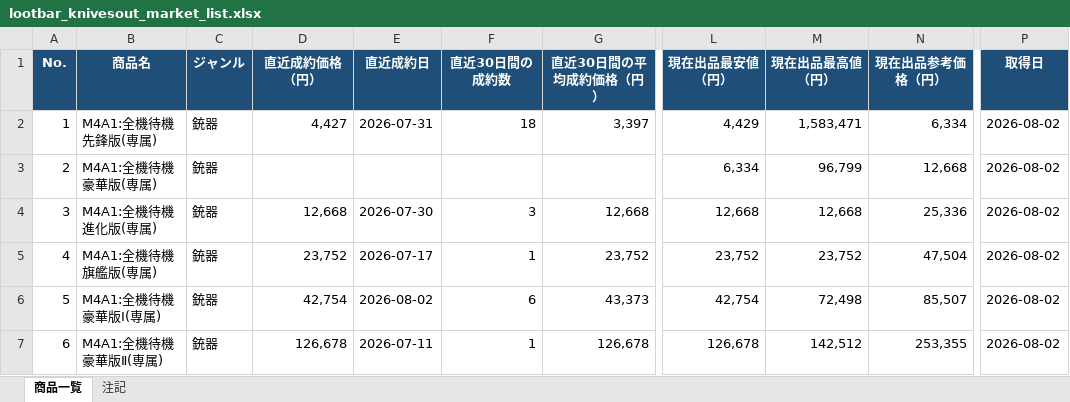
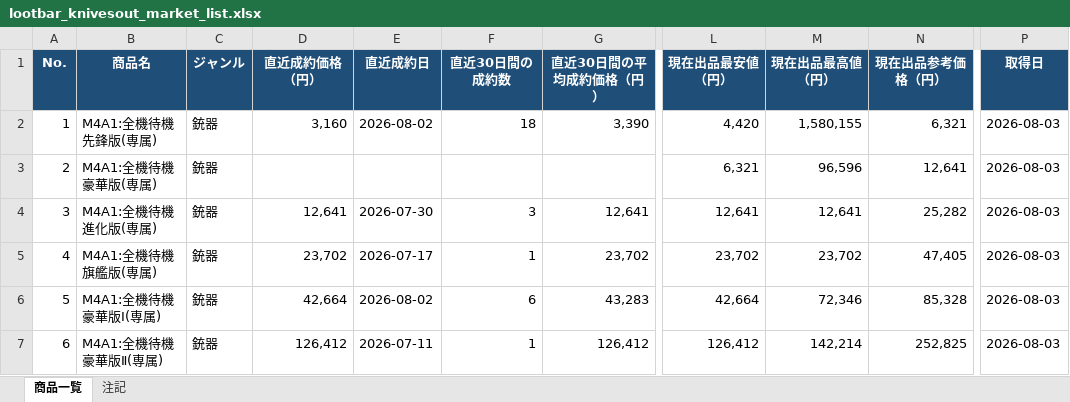
Before and after one commit to oF7QurrcC8tHwu6hgLtGggpqIwvH6ALKRY6gKaq/xS3-ZFWBFEJyC2Y3M6fwl-w9i7SrqNUNj36QwVV, an Excel workbook: output/lootbar_knivesout_market_list.xlsx, sheet 商品一覧, drawn as a sheet; only a part is shown, gaps mark what is left out; values as stored, in another font and other column widths than the file's, no borders; the diff covers the shown part only; the diff names each change by its address in the sheet, - before the commit and + after, or states it on an @@ line.

```diff
--- a/output/lootbar_knivesout_market_list.xlsx (sheet 商品一覧)
+++ b/output/lootbar_knivesout_market_list.xlsx (sheet 商品一覧)
-D2 (直近成約価格（円）): 4,427
+D2 (直近成約価格（円）): 3,160
-E2 (直近成約日): 2026-07-31
+E2 (直近成約日): 2026-08-02
-G2 (直近30日間の平均成約価格（円）): 3,397
+G2 (直近30日間の平均成約価格（円）): 3,390
-L2 (現在出品最安値（円）): 4,429
+L2 (現在出品最安値（円）): 4,420
-M2 (現在出品最高値（円）): 1,583,471
+M2 (現在出品最高値（円）): 1,580,155
-N2 (現在出品参考価格（円）): 6,334
+N2 (現在出品参考価格（円）): 6,321
-P2:P7 (取得日): 2026-08-02
+P2:P7 (取得日): 2026-08-03
-L3 (現在出品最安値（円）): 6,334
+L3 (現在出品最安値（円）): 6,321
-M3 (現在出品最高値（円）): 96,799
+M3 (現在出品最高値（円）): 96,596
-N3 (現在出品参考価格（円）): 12,668
+N3 (現在出品参考価格（円）): 12,641
-D4 (直近成約価格（円）): 12,668
+D4 (直近成約価格（円）): 12,641
-G4 (直近30日間の平均成約価格（円）): 12,668
+G4 (直近30日間の平均成約価格（円）): 12,641
-L4 (現在出品最安値（円）): 12,668
+L4 (現在出品最安値（円）): 12,641
-M4 (現在出品最高値（円）): 12,668
+M4 (現在出品最高値（円）): 12,641
-N4 (現在出品参考価格（円）): 25,336
+N4 (現在出品参考価格（円）): 25,282
-D5 (直近成約価格（円）): 23,752
+D5 (直近成約価格（円）): 23,702
-G5 (直近30日間の平均成約価格（円）): 23,752
+G5 (直近30日間の平均成約価格（円）): 23,702
-L5 (現在出品最安値（円）): 23,752
+L5 (現在出品最安値（円）): 23,702
-M5 (現在出品最高値（円）): 23,752
+M5 (現在出品最高値（円）): 23,702
-N5 (現在出品参考価格（円）): 47,504
+N5 (現在出品参考価格（円）): 47,405
-D6 (直近成約価格（円）): 42,754
+D6 (直近成約価格（円）): 42,664
-G6 (直近30日間の平均成約価格（円）): 43,373
+G6 (直近30日間の平均成約価格（円）): 43,283
-L6 (現在出品最安値（円）): 42,754
+L6 (現在出品最安値（円）): 42,664
-M6 (現在出品最高値（円）): 72,498
+M6 (現在出品最高値（円）): 72,346
-N6 (現在出品参考価格（円）): 85,507
+N6 (現在出品参考価格（円）): 85,328
-D7 (直近成約価格（円）): 126,678
+D7 (直近成約価格（円）): 126,412
-G7 (直近30日間の平均成約価格（円）): 126,678
+G7 (直近30日間の平均成約価格（円）): 126,412
-L7 (現在出品最安値（円）): 126,678
+L7 (現在出品最安値（円）): 126,412
-M7 (現在出品最高値（円）): 142,512
+M7 (現在出品最高値（円）): 142,214
-N7 (現在出品参考価格（円）): 253,355
+N7 (現在出品参考価格（円）): 252,825
```
Also changed, not shown: 1763 edited cells elsewhere in this sheet, sheet 注記, 2 other files.
